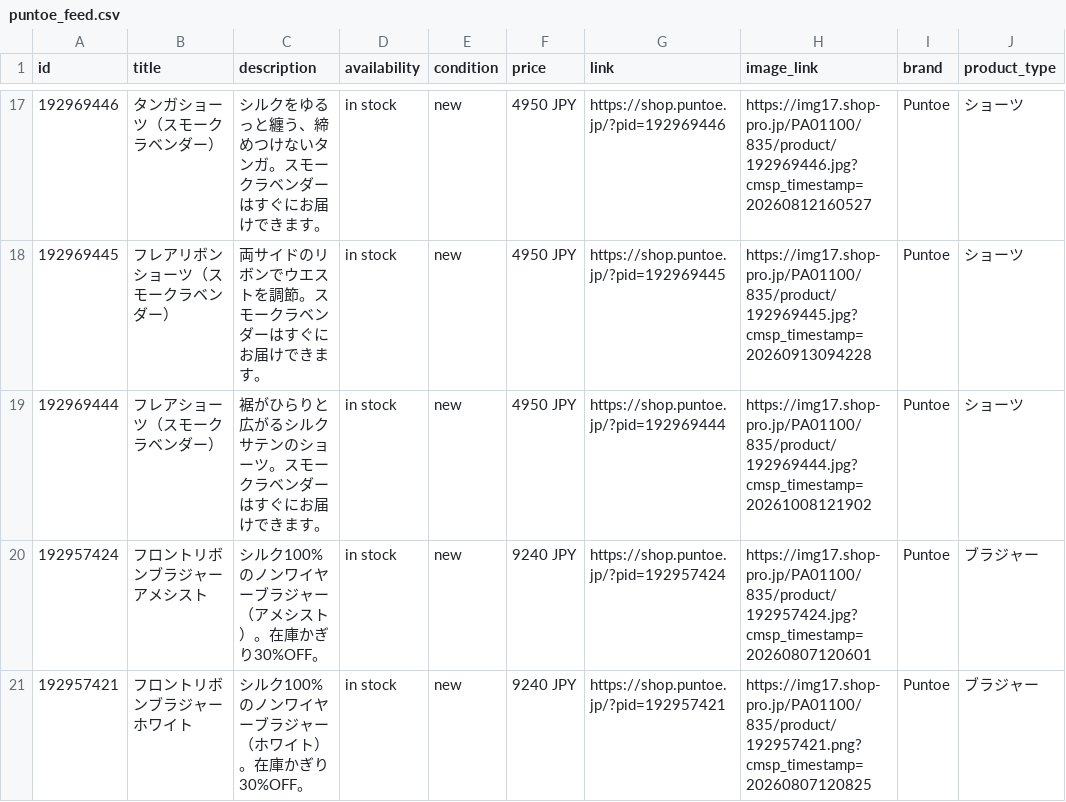
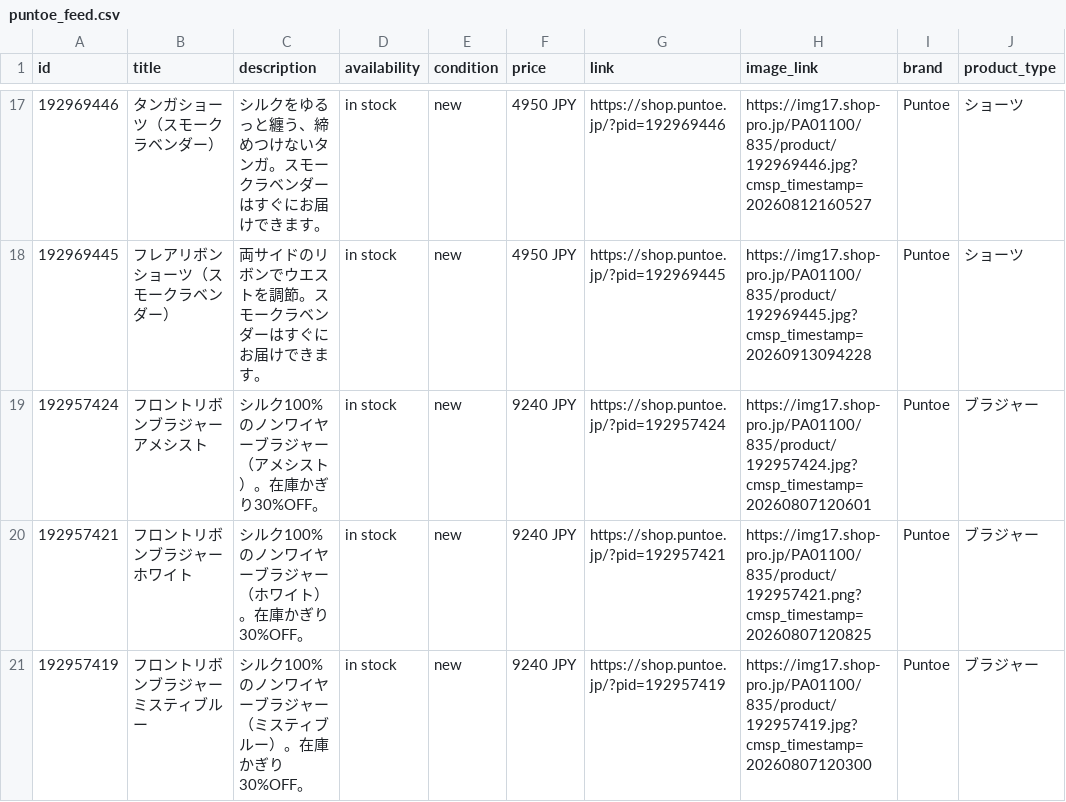
Before and after one commit to matsumoto000natsuki-blip/puntoe-feed, a CSV file: puntoe_feed.csv, drawn as a sheet; only a part is shown, gaps mark what is left out; the shorter side is filled out with more unchanged rows; the diff names each change by its address in the sheet, - before the commit and + after, or states it on an @@ line.

```diff
--- a/puntoe_feed.csv
+++ b/puntoe_feed.csv
-row 19: 192969444 | フレアショーツ（スモークラベンダー） | 裾がひらりと広がるシルクサテンのショーツ。スモークラベンダーはすぐにお届けできます。 | in stock | new | 4950 JPY | https://shop.puntoe.jp/?pid=192969444 | https://img17.shop-pro.jp/PA01100/835/product/192969444.jpg?cmsp_timestamp=20261008121902 | Puntoe | ショーツ
```
